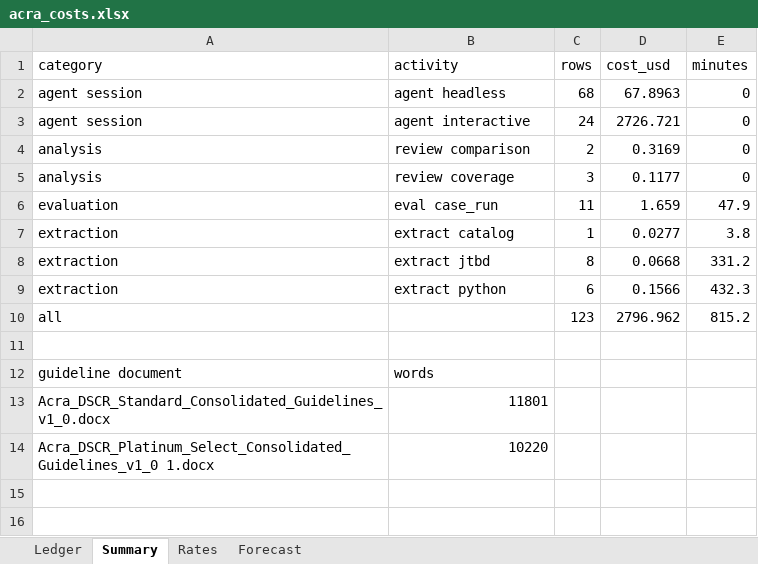
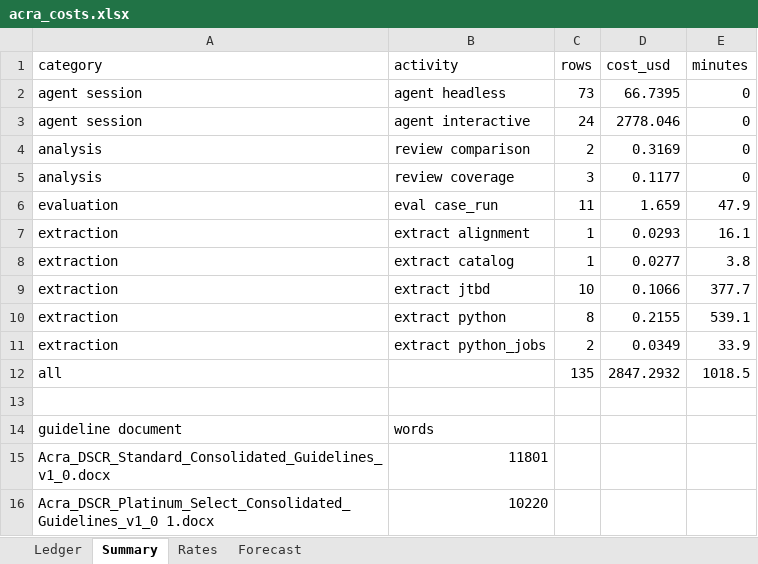
Before and after one commit to veerumehta/scratch, an Excel workbook: sang/ape/local/costs/acra_costs.xlsx, sheet Summary, drawn as a sheet; values as stored, in another font and other column widths than the file's, no borders; removed rows and columns are numbered as before the commit, all else as after; the diff names each change by its address in the sheet, - before the commit and + after, or states it on an @@ line.

Commit message:
Acra ledger live run results and costs

```diff
--- a/sang/ape/local/costs/acra_costs.xlsx (sheet Summary)
+++ b/sang/ape/local/costs/acra_costs.xlsx (sheet Summary)
-C2 (rows): 68
+C2 (rows): 73
-D2 (cost_usd): 67.8963
+D2 (cost_usd): 66.7395
-D3 (cost_usd): 2726.721
+D3 (cost_usd): 2778.046
+row 7: extraction | extract alignment | 1 | 0.0293 | 16.1
-C9 (rows): 8
+C9 (rows): 10
-D9 (cost_usd): 0.0668
+D9 (cost_usd): 0.1066
-E9 (minutes): 331.2
+E9 (minutes): 377.7
-C10 (rows): 6
+C10 (rows): 8
-D10 (cost_usd): 0.1566
+D10 (cost_usd): 0.2155
-E10 (minutes): 432.3
+E10 (minutes): 539.1
-row 10: all |  | 123 | 2796.962 | 815.2
+row 11: extraction | extract python_jobs | 2 | 0.0349 | 33.9
+row 12: all |  | 135 | 2847.2932 | 1018.5
```
Also changed, not shown: sheet Ledger, sheet Rates, sheet Forecast, 3 other files.
